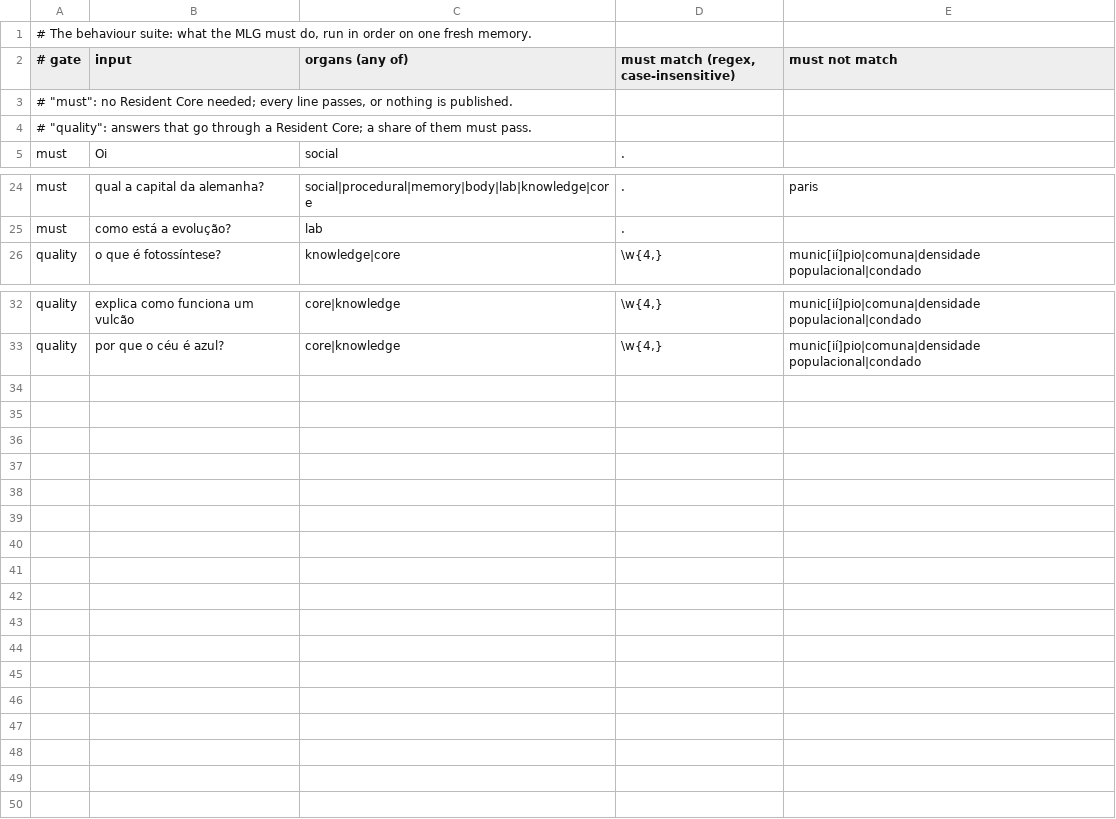
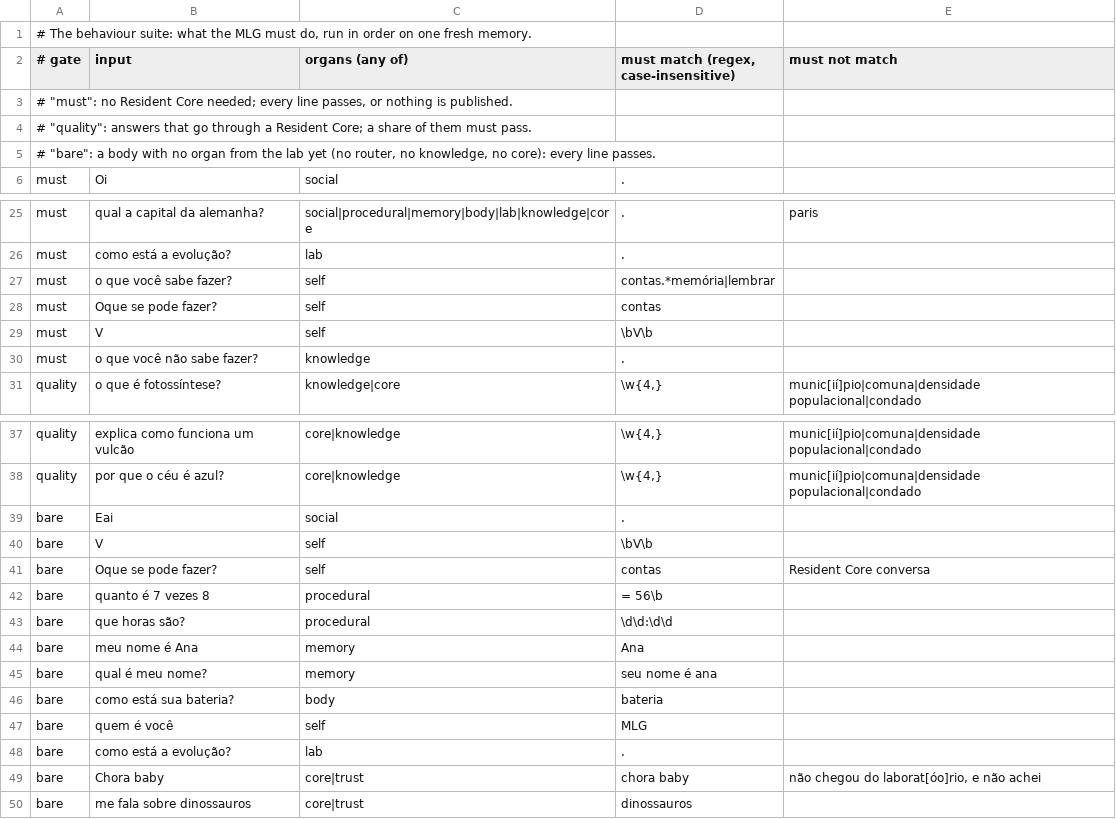
Before and after one commit to math741/dwds, a TSV file: mlg/data/trust/behaviour/suite.tsv, drawn as a sheet; only a part is shown, gaps mark what is left out.

```diff
--- a/mlg/data/trust/behaviour/suite.tsv
+++ b/mlg/data/trust/behaviour/suite.tsv
@@ -4,2 +4,3 @@
 # "quality": answers that go through a Resident Core; a share of them must pass.
+# "bare": a body with no organ from the lab yet (no router, no knowledge, no core): every line passes.
 must	Oi	social	.	
@@ -25,2 +26,6 @@ must	qual a capital da alemanha?	social|procedural|memory|body|lab|knowledge|cor
 must	como está a evolução?	lab	.	
+must	o que você sabe fazer?	self	contas.*memória|lembrar	
+must	Oque se pode fazer?	self	contas	
+must	V	self	\bV\b	
+must	o que você não sabe fazer?	knowledge	.	
 quality	o que é fotossíntese?	knowledge|core	\w{4,}	munic[ií]pio|comuna|densidade populacional|condado
@@ -33 +38,13 @@ quality	explica como funciona um vulcão	core|knowledge	\w{4,}	munic[ií]pio|com
 quality	por que o céu é azul?	core|knowledge	\w{4,}	munic[ií]pio|comuna|densidade populacional|condado
+bare	Eai	social	.	
+bare	V	self	\bV\b	
+bare	Oque se pode fazer?	self	contas	Resident Core conversa
+bare	quanto é 7 vezes 8	procedural	= 56\b	
+bare	que horas são?	procedural	\d\d:\d\d	
+bare	meu nome é Ana	memory	Ana	
+bare	qual é meu nome?	memory	seu nome é ana	
+bare	como está sua bateria?	body	bateria	
+bare	quem é você	self	MLG	
+bare	como está a evolução?	lab	.	
+bare	Chora baby	core|trust	chora baby	não chegou do laborat[óo]rio, e não achei
+bare	me fala sobre dinossauros	core|trust	dinossauros	
```
Also changed, not shown: 14 other files.
